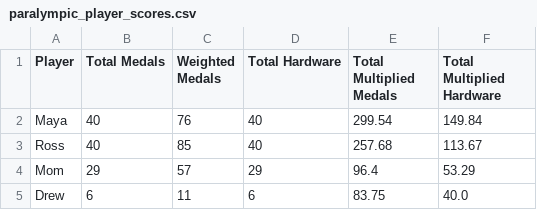
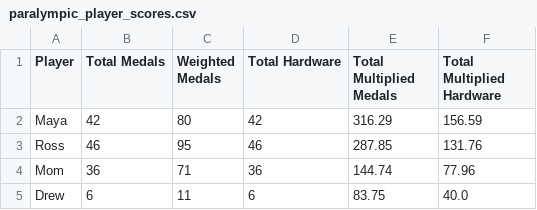
Before and after one commit to zo0o0ot/2026-olympics-weighted-medal-tracker, a CSV file: paralympics/output/paralympic_player_scores.csv, drawn as a sheet.

```diff
--- a/paralympics/output/paralympic_player_scores.csv
+++ b/paralympics/output/paralympic_player_scores.csv
@@ -1,5 +1,5 @@
 Player,Total Medals,Weighted Medals,Total Hardware,Total Multiplied Medals,Total Multiplied Hardware
-Maya,40,76,40,299.54,149.84
-Ross,40,85,40,257.68,113.67
-Mom,29,57,29,96.4,53.29
+Maya,42,80,42,316.29,156.59
+Ross,46,95,46,287.85,131.76
+Mom,36,71,36,144.74,77.96
 Drew,6,11,6,83.75,40.0
```
Also changed, not shown: paralympics/output/paralympic_country_scores.csv.
